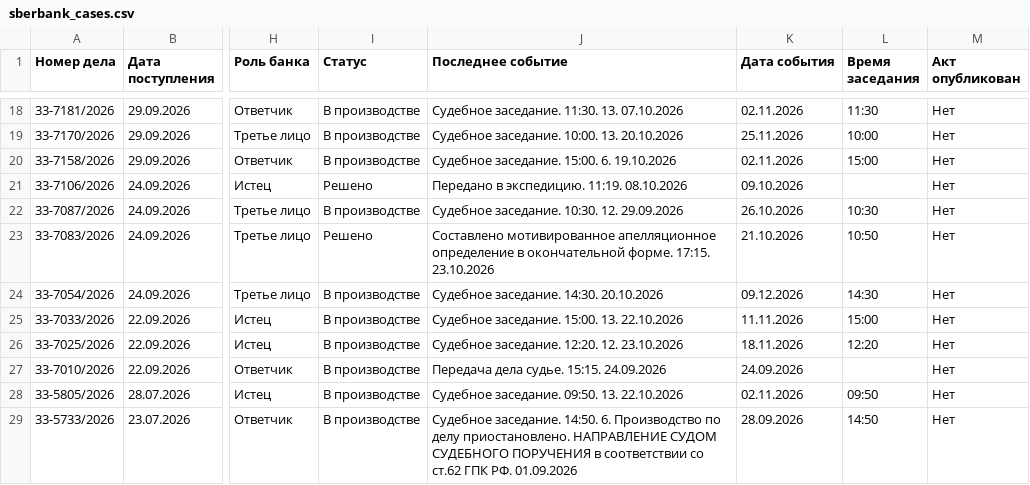
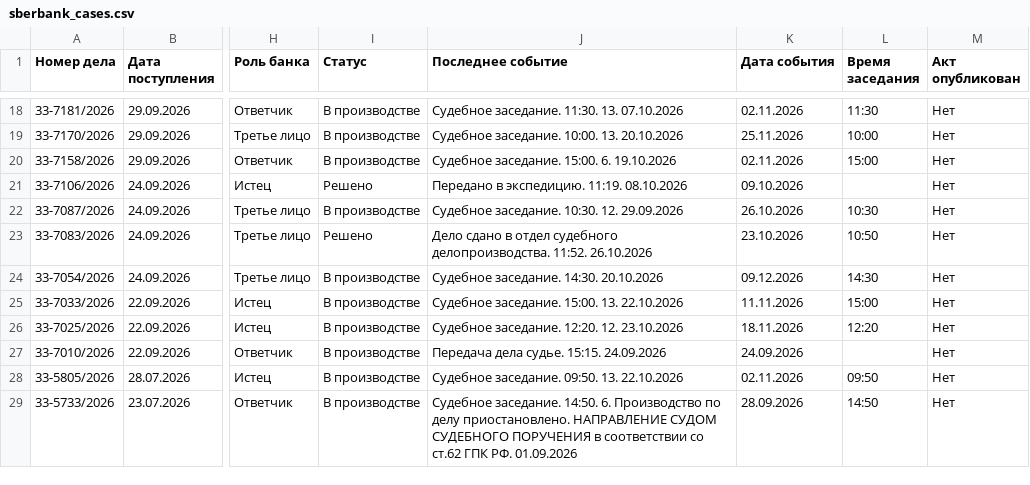
Before and after one commit to SelivanovAS/dashboard-tyumen, a CSV file: data/sberbank_cases.csv, drawn as a sheet; only a part is shown, gaps mark what is left out; the diff names each change by its address in the sheet, - before the commit and + after, or states it on an @@ line.

```diff
--- a/data/sberbank_cases.csv
+++ b/data/sberbank_cases.csv
-J23 (Последнее событие): Составлено мотивированное апелляционное определение в окончательной форме. 17:15. 23.10.2026
+J23 (Последнее событие): Дело сдано в отдел судебного делопроизводства. 11:52. 26.10.2026
-K23 (Дата события): 21.10.2026
+K23 (Дата события): 23.10.2026
```
Also changed, not shown: 10 other files.
